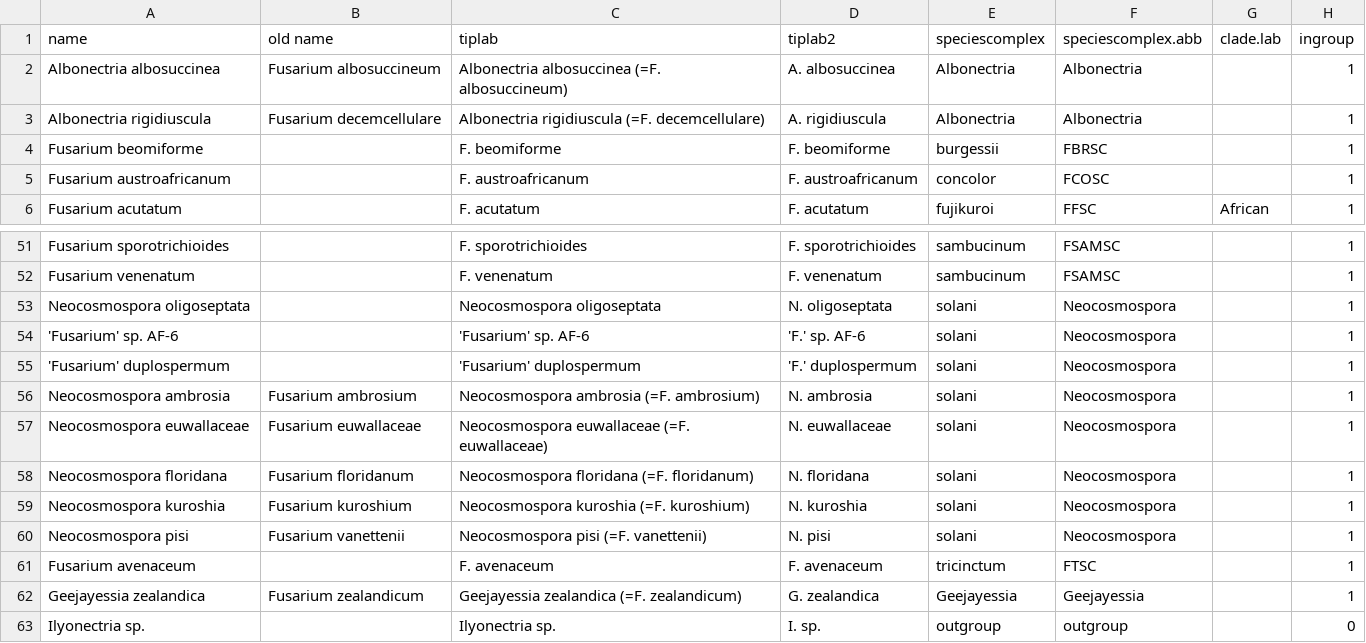
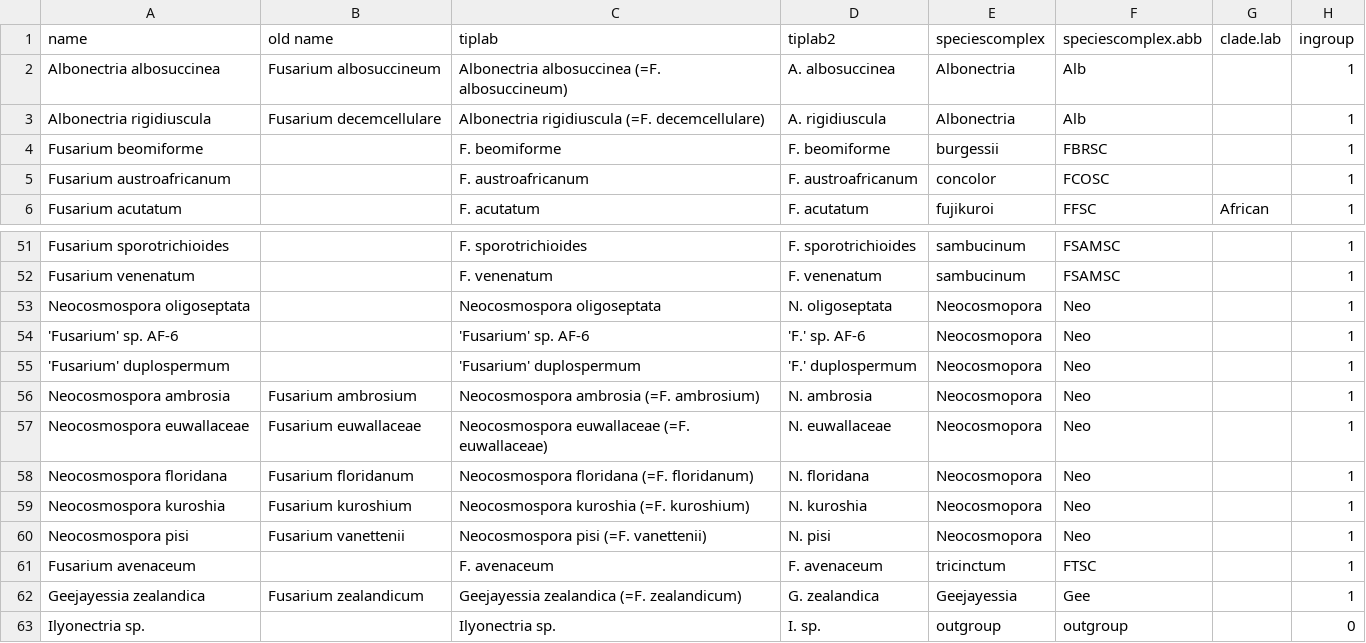
Before and after one commit to Rowena-h/FusariumLifestyles, a CSV file: metadata.csv, drawn as a sheet; only a part is shown, gaps mark what is left out; the diff names each change by its address in the sheet, - before the commit and + after, or states it on an @@ line.

Commit message:
Update metadata.csv

```diff
--- a/metadata.csv
+++ b/metadata.csv
-F2:F3 (speciescomplex.abb): Albonectria
+F2:F3 (speciescomplex.abb): Alb
-E53:E60 (speciescomplex): solani
+E53:E60 (speciescomplex): Neocosmopora
-F53:F60 (speciescomplex.abb): Neocosmospora
+F53:F60 (speciescomplex.abb): Neo
-F62 (speciescomplex.abb): Geejayessia
+F62 (speciescomplex.abb): Gee
```
